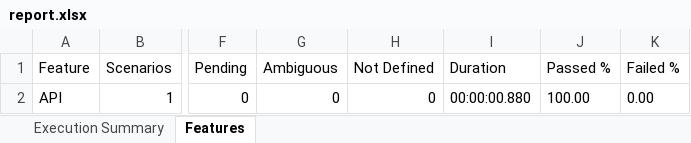
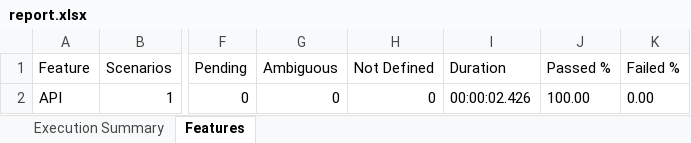
Before and after one commit to automationbytes/Playwright_cucumber_framework, an Excel workbook: report/html/report.xlsx, sheet Features, drawn as a sheet; only a part is shown, gaps mark what is left out; values as stored, in another font and other column widths than the file's, no borders; the diff names each change by its address in the sheet, - before the commit and + after, or states it on an @@ line.

```diff
--- a/report/html/report.xlsx (sheet Features)
+++ b/report/html/report.xlsx (sheet Features)
-I2 (Duration): 00:00:00.880
+I2 (Duration): 00:00:02.426
```
Also changed, not shown: sheet Execution Summary, 15 other files.
